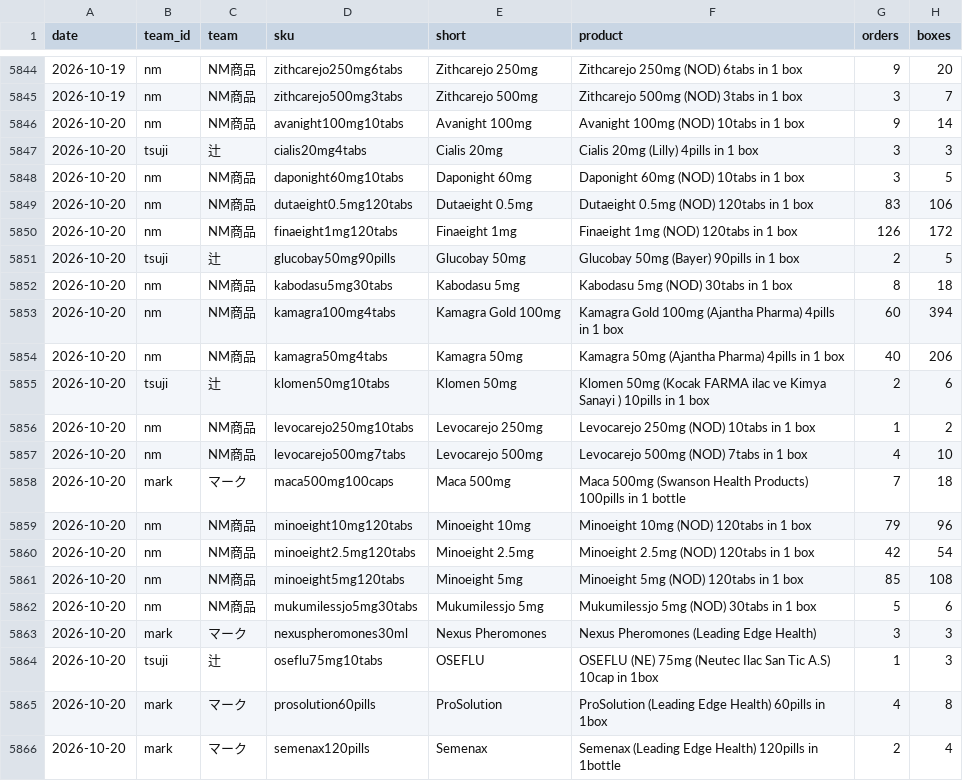
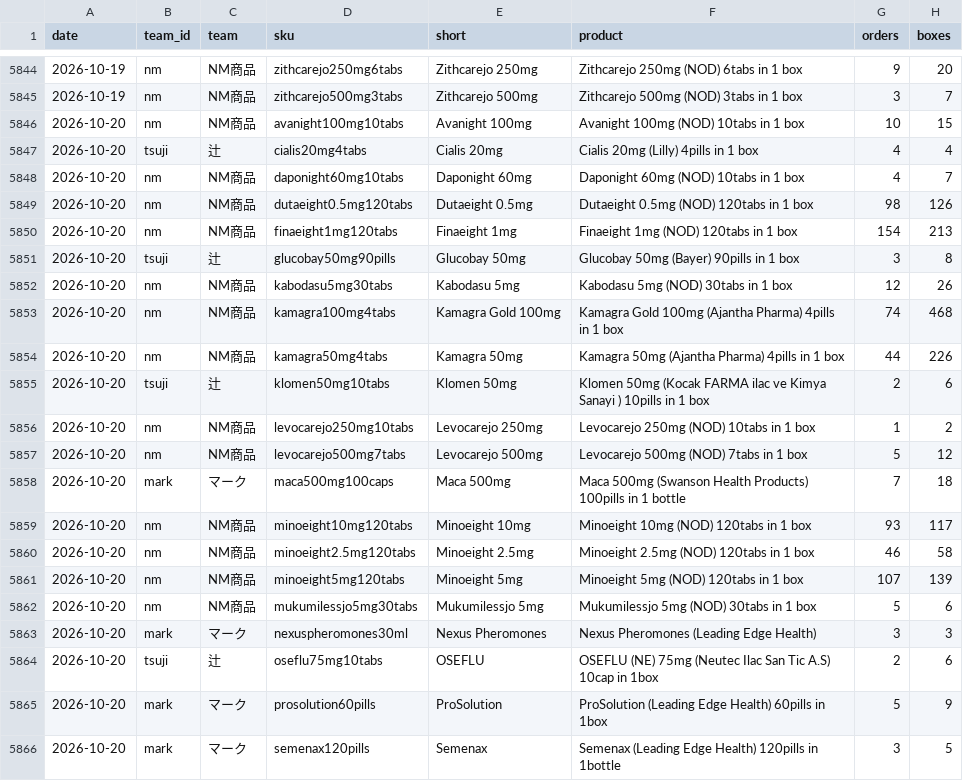
Before and after one commit to lkf99556/dm-orders-dashboard, a CSV file: data/sku_daily.csv, drawn as a sheet; only a part is shown, gaps mark what is left out; the diff covers the shown part only.

```diff
--- a/data/sku_daily.csv
+++ b/data/sku_daily.csv
@@ -5845,22 +5845,22 @@ date,team_id,team,sku,short,product,orders,boxes
 2026-10-19,nm,NM商品,zithcarejo500mg3tabs,Zithcarejo 500mg,Zithcarejo 500mg (NOD) 3tabs in 1 box,3,7
-2026-10-20,nm,NM商品,avanight100mg10tabs,Avanight 100mg,Avanight 100mg (NOD) 10tabs in 1 box,9,14
-2026-10-20,tsuji,辻,cialis20mg4tabs,Cialis 20mg,Cialis 20mg (Lilly) 4pills in 1 box,3,3
-2026-10-20,nm,NM商品,daponight60mg10tabs,Daponight 60mg,Daponight 60mg (NOD) 10tabs in 1 box,3,5
-2026-10-20,nm,NM商品,dutaeight0.5mg120tabs,Dutaeight 0.5mg,Dutaeight 0.5mg (NOD) 120tabs in 1 box,83,106
-2026-10-20,nm,NM商品,finaeight1mg120tabs,Finaeight 1mg,Finaeight 1mg (NOD) 120tabs in 1 box,126,172
-2026-10-20,tsuji,辻,glucobay50mg90pills,Glucobay 50mg,Glucobay 50mg (Bayer) 90pills in 1 box,2,5
-2026-10-20,nm,NM商品,kabodasu5mg30tabs,Kabodasu 5mg,Kabodasu 5mg (NOD) 30tabs in 1 box,8,18
-2026-10-20,nm,NM商品,kamagra100mg4tabs,Kamagra Gold 100mg,Kamagra Gold 100mg (Ajantha Pharma) 4pills in 1 box,60,394
-2026-10-20,nm,NM商品,kamagra50mg4tabs,Kamagra 50mg,Kamagra 50mg (Ajantha Pharma) 4pills in 1 box,40,206
+2026-10-20,nm,NM商品,avanight100mg10tabs,Avanight 100mg,Avanight 100mg (NOD) 10tabs in 1 box,10,15
+2026-10-20,tsuji,辻,cialis20mg4tabs,Cialis 20mg,Cialis 20mg (Lilly) 4pills in 1 box,4,4
+2026-10-20,nm,NM商品,daponight60mg10tabs,Daponight 60mg,Daponight 60mg (NOD) 10tabs in 1 box,4,7
+2026-10-20,nm,NM商品,dutaeight0.5mg120tabs,Dutaeight 0.5mg,Dutaeight 0.5mg (NOD) 120tabs in 1 box,98,126
+2026-10-20,nm,NM商品,finaeight1mg120tabs,Finaeight 1mg,Finaeight 1mg (NOD) 120tabs in 1 box,154,213
+2026-10-20,tsuji,辻,glucobay50mg90pills,Glucobay 50mg,Glucobay 50mg (Bayer) 90pills in 1 box,3,8
+2026-10-20,nm,NM商品,kabodasu5mg30tabs,Kabodasu 5mg,Kabodasu 5mg (NOD) 30tabs in 1 box,12,26
+2026-10-20,nm,NM商品,kamagra100mg4tabs,Kamagra Gold 100mg,Kamagra Gold 100mg (Ajantha Pharma) 4pills in 1 box,74,468
+2026-10-20,nm,NM商品,kamagra50mg4tabs,Kamagra 50mg,Kamagra 50mg (Ajantha Pharma) 4pills in 1 box,44,226
 2026-10-20,tsuji,辻,klomen50mg10tabs,Klomen 50mg,Klomen 50mg (Kocak FARMA ilac ve Kimya Sanayi ) 10pills in 1 box,2,6
 2026-10-20,nm,NM商品,levocarejo250mg10tabs,Levocarejo 250mg,Levocarejo 250mg (NOD) 10tabs in 1 box,1,2
-2026-10-20,nm,NM商品,levocarejo500mg7tabs,Levocarejo 500mg,Levocarejo 500mg (NOD) 7tabs in 1 box,4,10
+2026-10-20,nm,NM商品,levocarejo500mg7tabs,Levocarejo 500mg,Levocarejo 500mg (NOD) 7tabs in 1 box,5,12
 2026-10-20,mark,マーク,maca500mg100caps,Maca 500mg,Maca 500mg (Swanson Health Products) 100pills in 1 bottle,7,18
-2026-10-20,nm,NM商品,minoeight10mg120tabs,Minoeight 10mg,Minoeight 10mg (NOD) 120tabs in 1 box,79,96
-2026-10-20,nm,NM商品,minoeight2.5mg120tabs,Minoeight 2.5mg,Minoeight 2.5mg (NOD) 120tabs in 1 box,42,54
-2026-10-20,nm,NM商品,minoeight5mg120tabs,Minoeight 5mg,Minoeight 5mg (NOD) 120tabs in 1 box,85,108
+2026-10-20,nm,NM商品,minoeight10mg120tabs,Minoeight 10mg,Minoeight 10mg (NOD) 120tabs in 1 box,93,117
+2026-10-20,nm,NM商品,minoeight2.5mg120tabs,Minoeight 2.5mg,Minoeight 2.5mg (NOD) 120tabs in 1 box,46,58
+2026-10-20,nm,NM商品,minoeight5mg120tabs,Minoeight 5mg,Minoeight 5mg (NOD) 120tabs in 1 box,107,139
 2026-10-20,nm,NM商品,mukumilessjo5mg30tabs,Mukumilessjo 5mg,Mukumilessjo 5mg (NOD) 30tabs in 1 box,5,6
 2026-10-20,mark,マーク,nexuspheromones30ml,Nexus Pheromones,Nexus Pheromones (Leading Edge Health),3,3
-2026-10-20,tsuji,辻,oseflu75mg10tabs,OSEFLU,OSEFLU (NE) 75mg (Neutec Ilac San Tic A.S) 10cap in 1box,1,3
-2026-10-20,mark,マーク,prosolution60pills,ProSolution,ProSolution (Leading Edge Health) 60pills in 1box,4,8
-2026-10-20,mark,マーク,semenax120pills,Semenax,Semenax (Leading Edge Health) 120pills in 1bottle,2,4
+2026-10-20,tsuji,辻,oseflu75mg10tabs,OSEFLU,OSEFLU (NE) 75mg (Neutec Ilac San Tic A.S) 10cap in 1box,2,6
+2026-10-20,mark,マーク,prosolution60pills,ProSolution,ProSolution (Leading Edge Health) 60pills in 1box,5,9
+2026-10-20,mark,マーク,semenax120pills,Semenax,Semenax (Leading Edge Health) 120pills in 1bottle,3,5
```
Also changed, not shown: 22 edited cells elsewhere in this file, data/team_daily.csv, data/total_daily.csv, 3 other files.
